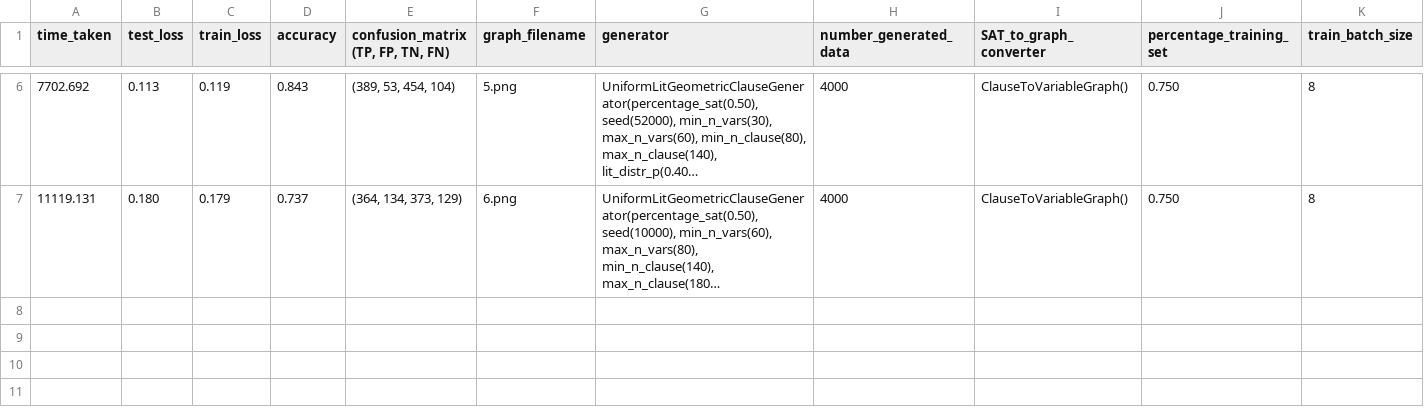
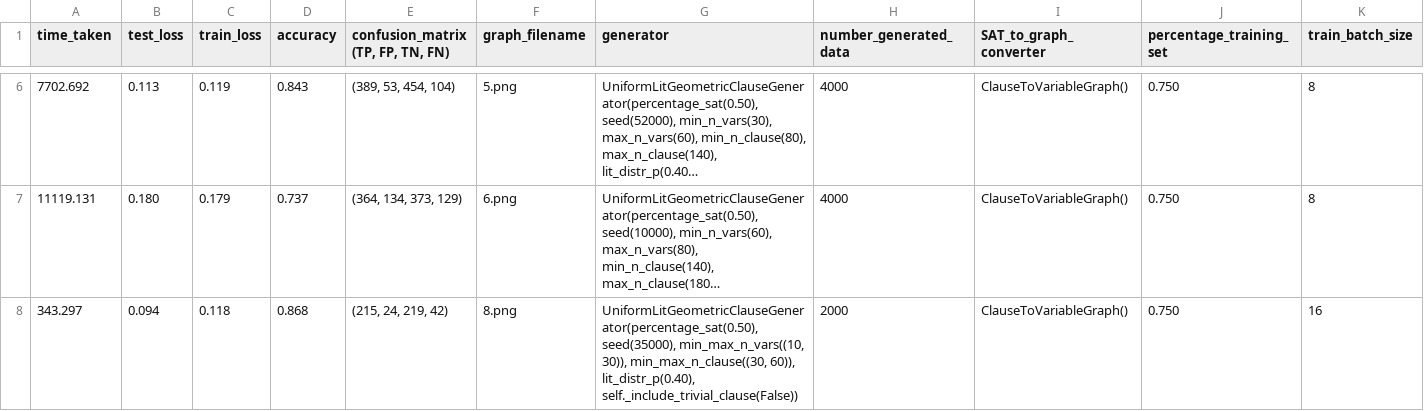
Before and after one commit to satpugnet/SATs-graph-neural-network-solver, a CSV file: src/experiments.csv, drawn as a sheet; only a part is shown, gaps mark what is left out; long unchanged cells end in …; rows hold the shown columns only; the diff names each change by its address in the sheet, - before the commit and + after, or states it on an @@ line.

```diff
--- a/src/experiments.csv
+++ b/src/experiments.csv
+row 8: 343.297 | 0.094 | 0.118 | 0.868 | (215, 24, 219, 42) | 8.png | UniformLitGeometricClauseGenerator(percentage_sat(0.50), seed(35000), min_max_n_vars((10, 30)), min_max_n_clause((30, 60)), lit_distr_p(0.40), self._include_trivial_clause(False)) | 2000 | ClauseToVariableGraph() | 0.750 | 16
```
Also changed, not shown: 13 other files.
